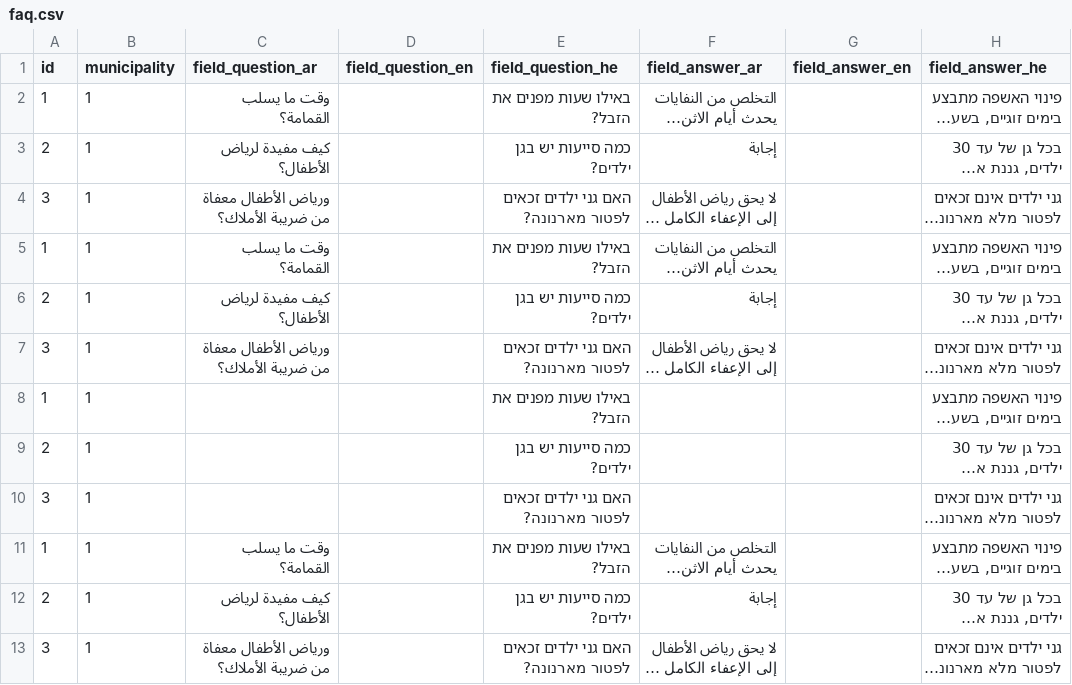
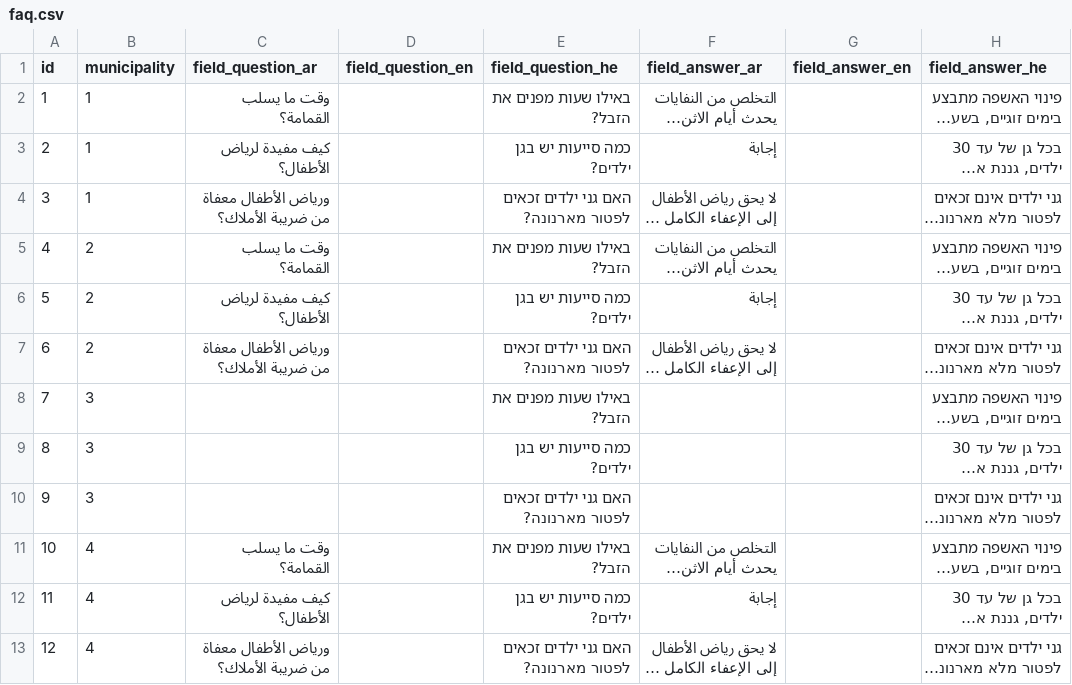
Before and after one commit to Gizra/Municipality, a CSV file: server/hedley/modules/custom/hedley_migrate/csv/faq.csv, drawn as a sheet; only a part is shown; long unchanged cells end in …; the diff names each change by its address in the sheet, - before the commit and + after, or states it on an @@ line.

Commit message:
fix columns order in faq.csv

```diff
--- a/server/hedley/modules/custom/hedley_migrate/csv/faq.csv
+++ b/server/hedley/modules/custom/hedley_migrate/csv/faq.csv
-A5 (id): 1
+A5 (id): 4
-B5:B7 (municipality): 1
+B5:B7 (municipality): 2
-A6 (id): 2
+A6 (id): 5
-A7 (id): 3
+A7 (id): 6
-A8 (id): 1
+A8 (id): 7
-B8:B10 (municipality): 1
+B8:B10 (municipality): 3
-A9 (id): 2
+A9 (id): 8
-A10 (id): 3
+A10 (id): 9
-A11 (id): 1
+A11 (id): 10
-B11:B13 (municipality): 1
+B11:B13 (municipality): 4
-A12 (id): 2
+A12 (id): 11
-A13 (id): 3
+A13 (id): 12
```
